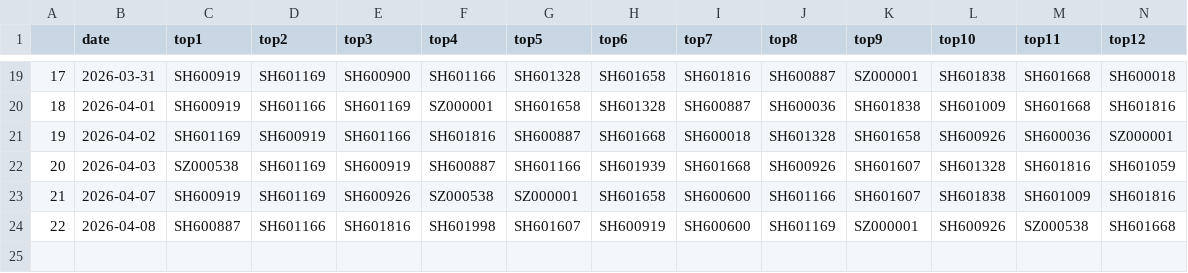
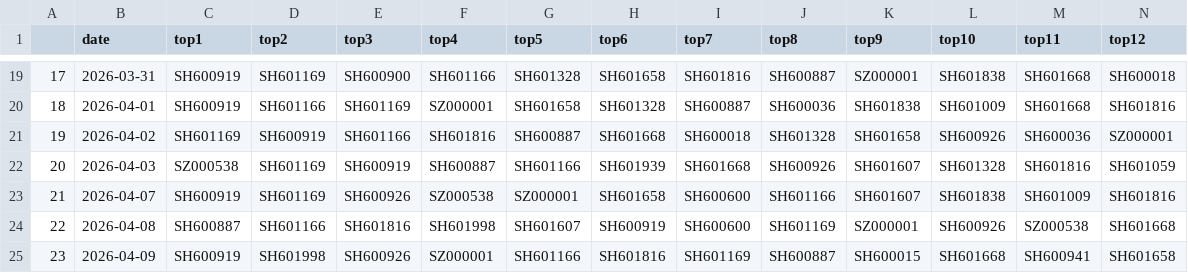
Before and after one commit to touhoufan2024/qlibAssistant, a CSV file: backtest_csv/50_filter_ret.csv, drawn as a sheet; only a part is shown, gaps mark what is left out; rows hold the shown columns only; the diff names each change by its address in the sheet, - before the commit and + after, or states it on an @@ line.

```diff
--- a/backtest_csv/50_filter_ret.csv
+++ b/backtest_csv/50_filter_ret.csv
+row 25: 23 | 2026-04-09 | SH600919 | SH601998 | SH600926 | SZ000001 | SH601166 | SH601816 | SH601169 | SH600887 | SH600015 | SH601668 | SH600941 | SH601658
```
Also changed, not shown: backtest_csv/100_filter_ret.csv, backtest_csv/100_ret.csv, 11 other files.
